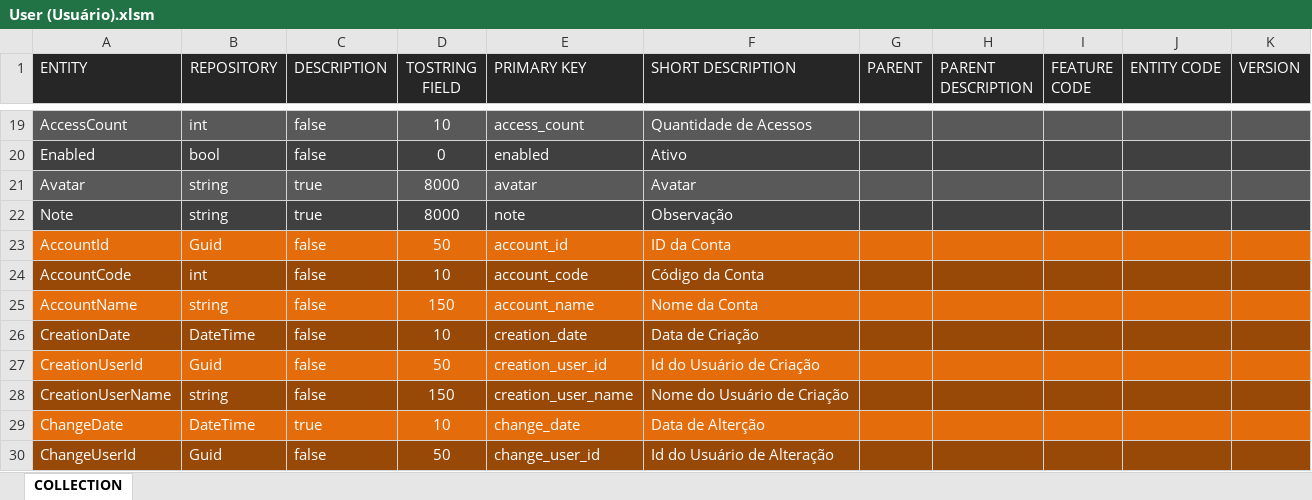
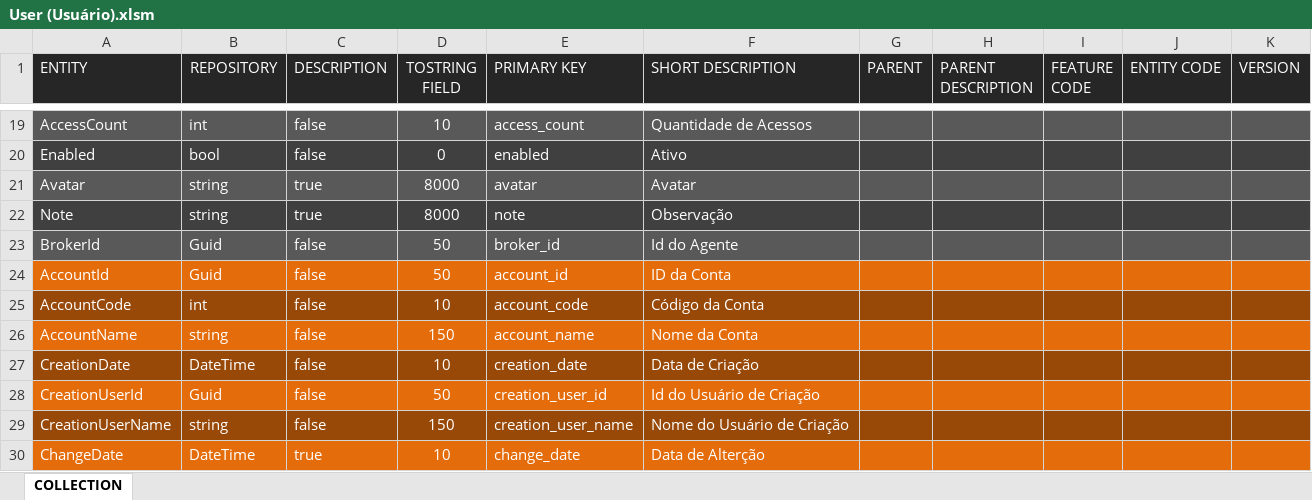
Before and after one commit to uscoqueiro/OpenERX, an Excel workbook: Docs/User (Usuário).xlsm, sheet COLLECTION, drawn as a sheet; only a part is shown, gaps mark what is left out; the shorter side is filled out with more unchanged rows; values as stored, in another font and other column widths than the file's, no borders; the diff names each change by its address in the sheet, - before the commit and + after, or states it on an @@ line.

```diff
--- a/Docs/User (Usuário).xlsm (sheet COLLECTION)
+++ b/Docs/User (Usuário).xlsm (sheet COLLECTION)
+row 23: BrokerId | Guid | false | 50 | broker_id | Id do Agente
```
Also changed, not shown: 6 other files.
